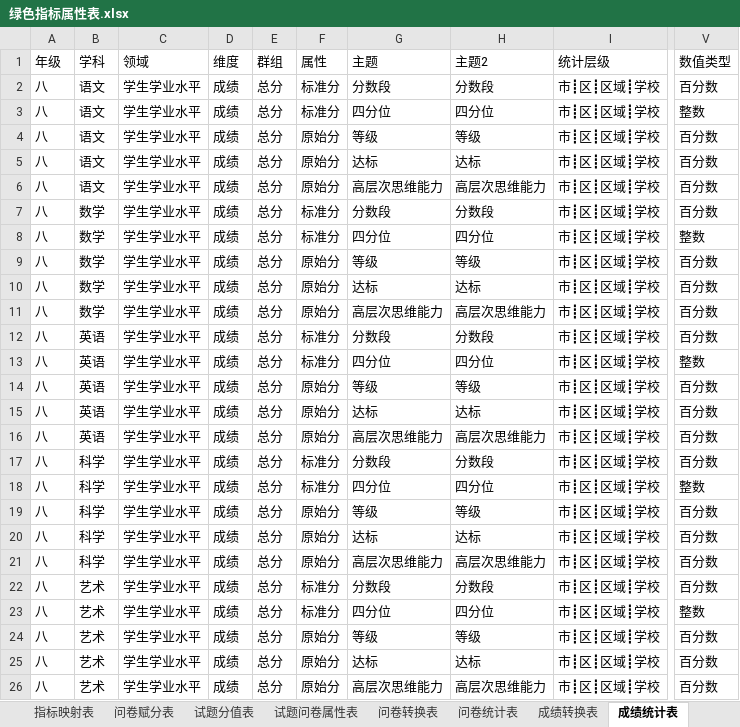
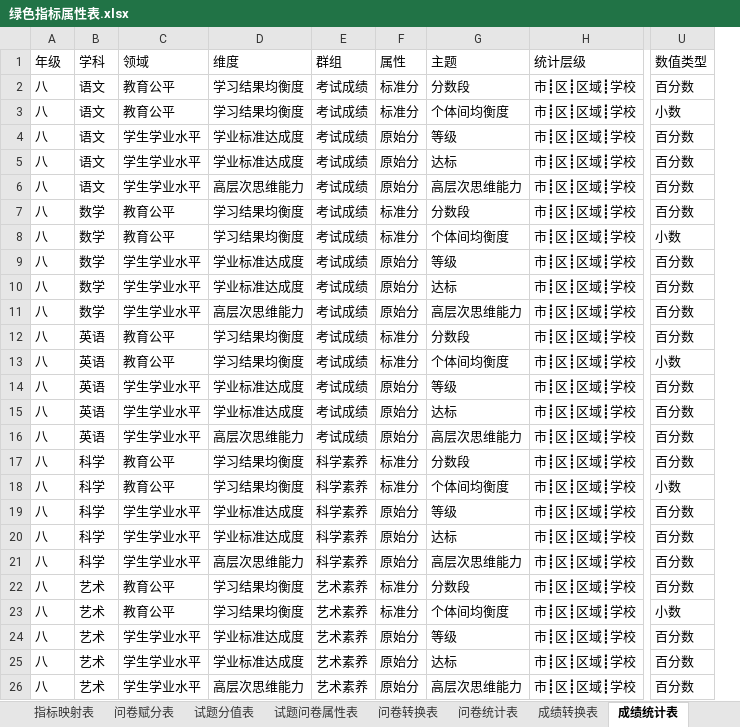
Before and after one commit to pku9104038/green-index, an Excel workbook: data.in/2018sh/绿色指标属性表.xlsx, sheet 成绩统计表, drawn as a sheet; only a part is shown, gaps mark what is left out; values as stored, in another font and other column widths than the file's, no borders; conditional formats not drawn; removed rows and columns are numbered as before the commit, all else as after; the diff names each change by its address in the sheet, - before the commit and + after, or states it on an @@ line.

```diff
--- a/data.in/2018sh/绿色指标属性表.xlsx (sheet 成绩统计表)
+++ b/data.in/2018sh/绿色指标属性表.xlsx (sheet 成绩统计表)
-column D, rows 1-26: 维度 | 成绩 | 成绩 | 成绩 | 成绩 | 成绩 | 成绩 | 成绩 | 成绩 | 成绩 | 成绩 | 成绩 | 成绩 | 成绩 | 成绩 | 成绩 | 成绩 | 成绩 | 成绩 | 成绩 | 成绩 | 成绩 | 成绩 | 成绩 | 成绩 | 成绩
-column E, rows 1-26: 群组 | 总分 | 总分 | 总分 | 总分 | 总分 | 总分 | 总分 | 总分 | 总分 | 总分 | 总分 | 总分 | 总分 | 总分 | 总分 | 总分 | 总分 | 总分 | 总分 | 总分 | 总分 | 总分 | 总分 | 总分 | 总分
+column D, rows 1-26: 维度 | 学习结果均衡度 | 学习结果均衡度 | 学业标准达成度 | 学业标准达成度 | 高层次思维能力 | 学习结果均衡度 | 学习结果均衡度 | 学业标准达成度 | 学业标准达成度 | 高层次思维能力 | 学习结果均衡度 | 学习结果均衡度 | 学业标准达成度 | 学业标准达成度 | 高层次思维能力 | 学习结果均衡度 | 学习结果均衡度 | 学业标准达成度 | 学业标准达成度 | 高层次思维能力 | 学习结果均衡度 | 学习结果均衡度 | 学业标准达成度 | 学业标准达成度 | 高层次思维能力
+column E, rows 1-26: 群组 | 考试成绩 | 考试成绩 | 考试成绩 | 考试成绩 | 考试成绩 | 考试成绩 | 考试成绩 | 考试成绩 | 考试成绩 | 考试成绩 | 考试成绩 | 考试成绩 | 考试成绩 | 考试成绩 | 考试成绩 | 科学素养 | 科学素养 | 科学素养 | 科学素养 | 科学素养 | 艺术素养 | 艺术素养 | 艺术素养 | 艺术素养 | 艺术素养
-column H, rows 1-26: 主题2 | 分数段 | 四分位 | 等级 | 达标 | 高层次思维能力 | 分数段 | 四分位 | 等级 | 达标 | 高层次思维能力 | 分数段 | 四分位 | 等级 | 达标 | 高层次思维能力 | 分数段 | 四分位 | 等级 | 达标 | 高层次思维能力 | 分数段 | 四分位 | 等级 | 达标 | 高层次思维能力
-C2:C3: 学生学业水平
+C2:C3: 教育公平
-G3: 四分位
+G3: 个体间均衡度
-U3: 整数
+U3: 小数
-C7:C8: 学生学业水平
+C7:C8: 教育公平
-G8: 四分位
+G8: 个体间均衡度
-U8: 整数
+U8: 小数
-C12:C13: 学生学业水平
+C12:C13: 教育公平
-G13: 四分位
+G13: 个体间均衡度
-U13: 整数
+U13: 小数
-C17:C18: 学生学业水平
+C17:C18: 教育公平
-G18: 四分位
+G18: 个体间均衡度
-U18: 整数
+U18: 小数
-C22:C23: 学生学业水平
+C22:C23: 教育公平
-G23: 四分位
+G23: 个体间均衡度
-U23: 整数
+U23: 小数
```
Also changed, not shown: sheet 综合统计表, sheet 全科转换表, sheet 全科统计表, sheet 指数计算表, other sheet tabs, 45 other files.
